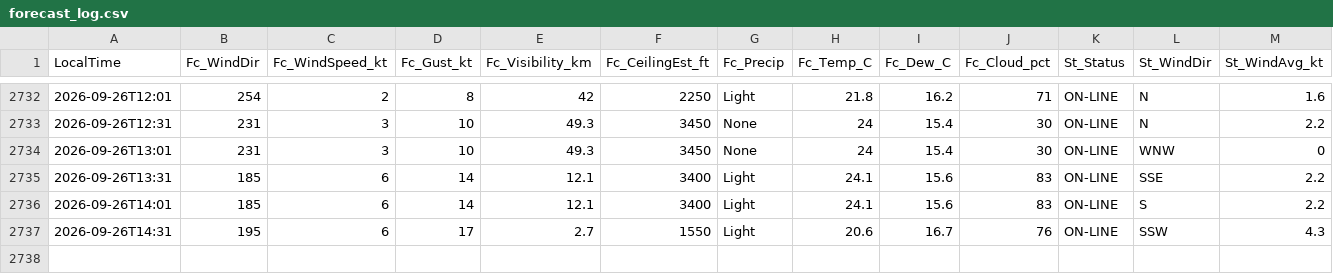
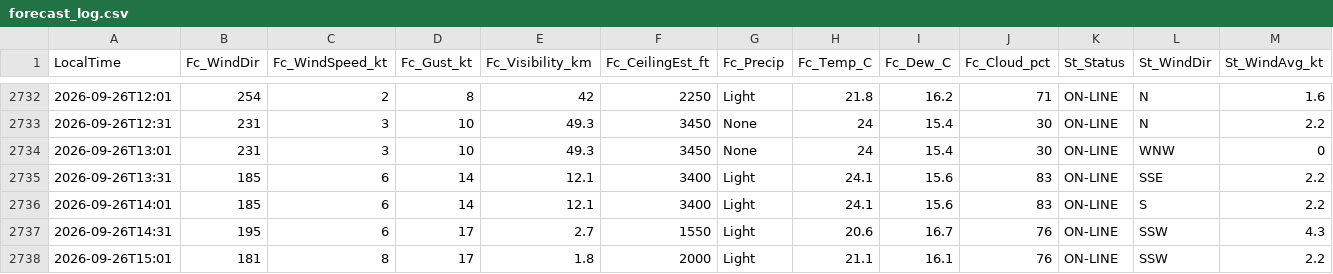
Before and after one commit to JuniorJoseph1981/FASX-Weather, a CSV file: data/forecast_log.csv, drawn as a sheet; only a part is shown, gaps mark what is left out; rows hold the shown columns only; the diff names each change by its address in the sheet, - before the commit and + after, or states it on an @@ line.

Commit message:
Log forecast 2026-09-26T15:01 (station)

```diff
--- a/data/forecast_log.csv
+++ b/data/forecast_log.csv
+row 2738: 2026-09-26T15:01 | 181 | 8 | 17 | 1.8 | 2000 | Light | 21.1 | 16.1 | 76 | ON-LINE | SSW | 2.2
```
